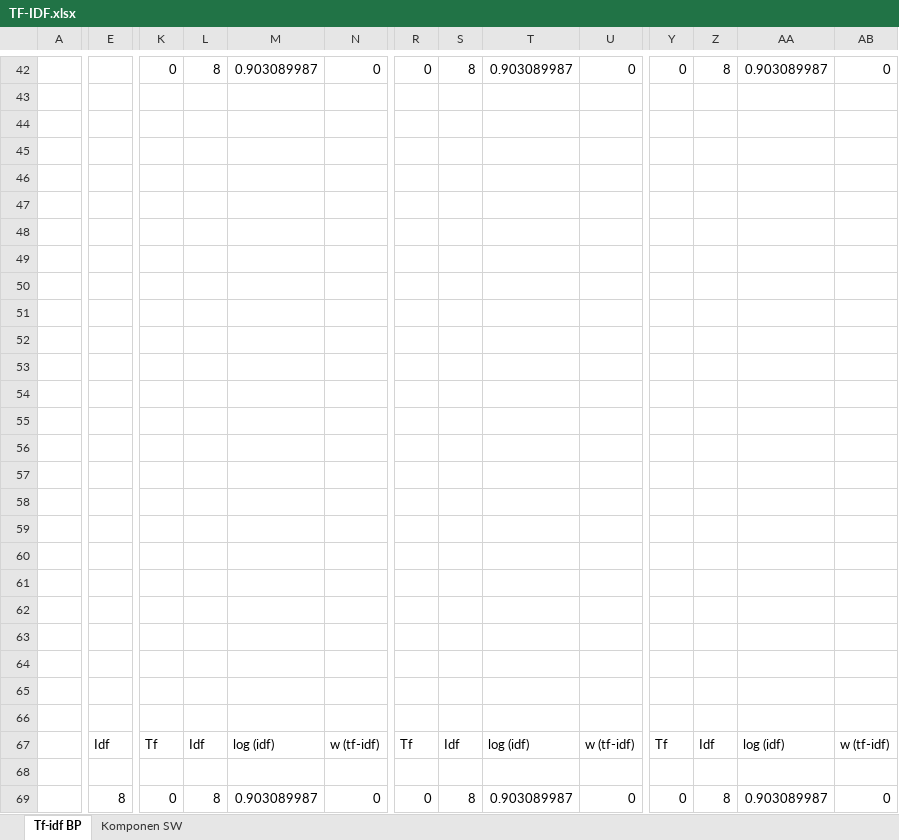
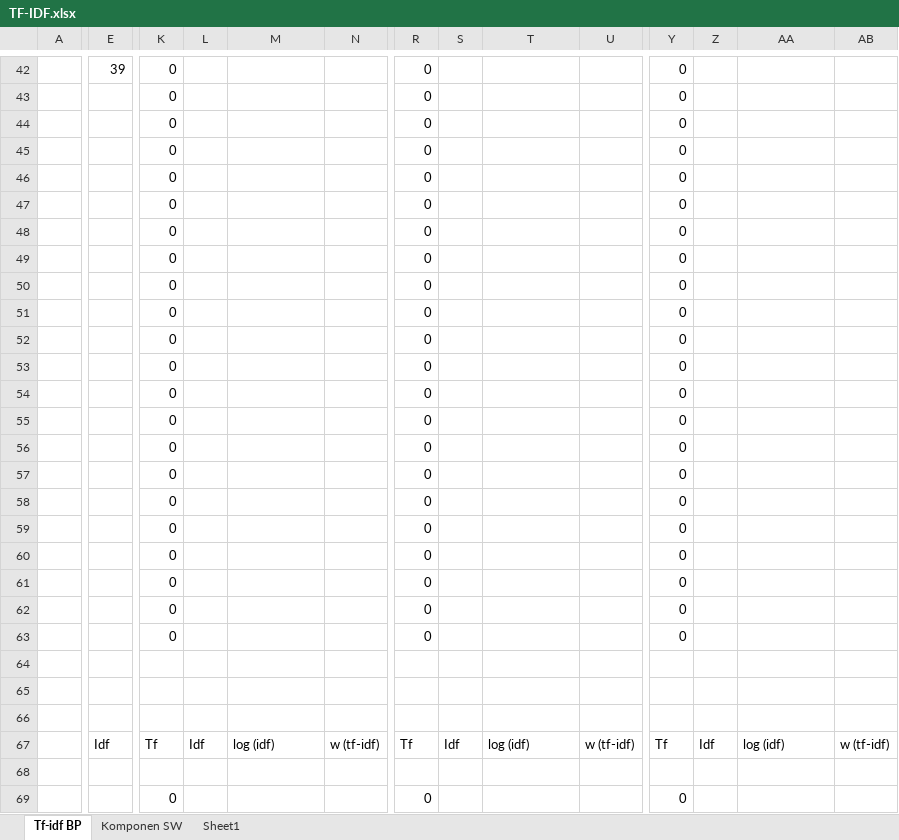
Before and after one commit to beeboypralienka/TugasAligment, an Excel workbook: TF-IDF.xlsx, sheet Tf-idf BP, drawn as a sheet; only a part is shown, gaps mark what is left out; values as stored, in another font and other column widths than the file's, no borders; removed rows and columns are numbered as before the commit, all else as after; rows hold the shown columns only; the diff covers the shown part only; the diff names each change by its address in the sheet, - before the commit and + after, or states it on an @@ line.

```diff
--- a/TF-IDF.xlsx (sheet Tf-idf BP)
+++ b/TF-IDF.xlsx (sheet Tf-idf BP)
+sheet tab: Sheet1
-E42: (empty)
+E42: 39
-L42: 8
+L42: (empty)
-M42: 0.903089987
+M42: (empty)
-N42: 0
+N42: (empty)
-S42: 8
+S42: (empty)
-T42: 0.903089987
+T42: (empty)
-U42: 0
+U42: (empty)
-Z42: 8
+Z42: (empty)
-AA42: 0.903089987
+AA42: (empty)
-AB42: 0
+AB42: (empty)
-K43:K63: (empty)
+K43:K63: 0
-R43:R63: (empty)
+R43:R63: 0
-Y43:Y63: (empty)
+Y43:Y63: 0
-row 66: (empty)
+row 66: (empty)
-E69: 8
+E69: (empty)
-L69: 8
+L69: (empty)
-M69: 0.903089987
+M69: (empty)
-N69: 0
+N69: (empty)
-S69: 8
+S69: (empty)
-T69: 0.903089987
+T69: (empty)
-U69: 0
+U69: (empty)
-Z69: 8
+Z69: (empty)
-AA69: 0.903089987
+AA69: (empty)
-AB69: 0
+AB69: (empty)
```
Also changed, not shown: 1 added row, 1 removed row, 376 edited cells and cell formats elsewhere in this sheet, sheet Komponen SW.
